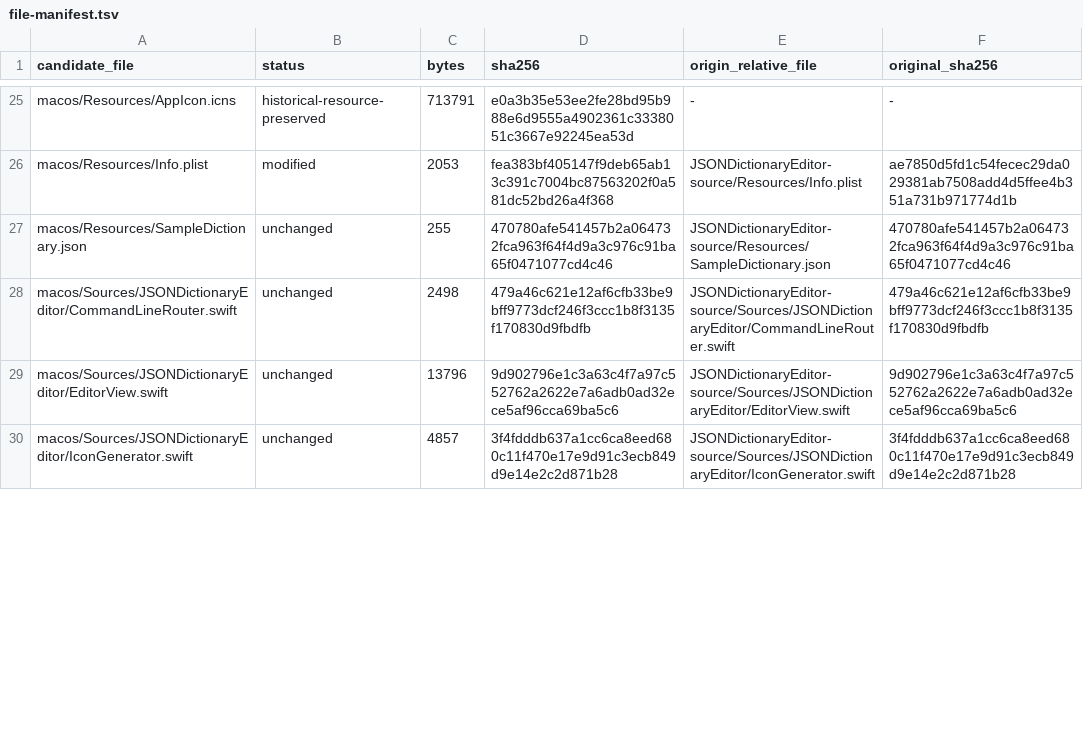
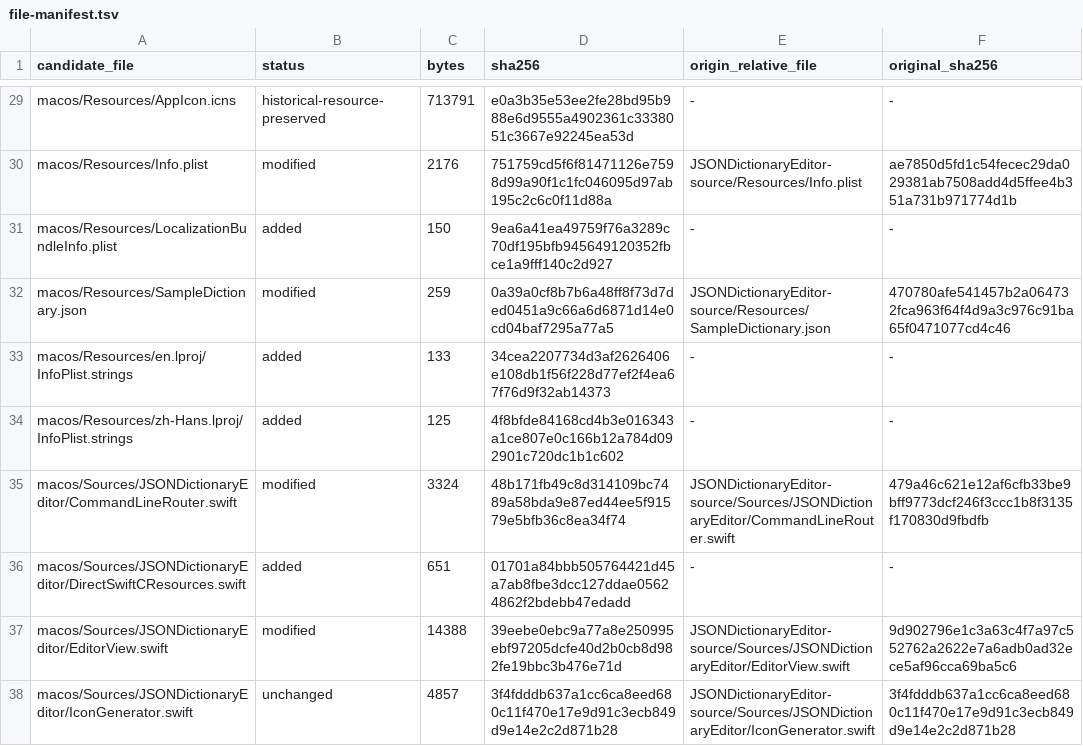
Before and after one commit to muyuzy123-pixel/json-dictionary-editor, a TSV file: docs/file-manifest.tsv, drawn as a sheet; only a part is shown, gaps mark what is left out; addresses are those after the commit; the diff covers the shown part only; the diff names each change by its address in the sheet, - before the commit and + after, or states it on an @@ line.

Commit message:
Integrate bilingual JSON editor 1.1.1 into existing release setup

```diff
--- a/docs/file-manifest.tsv
+++ b/docs/file-manifest.tsv
-C30 (bytes): 2053
+C30 (bytes): 2176
-D30 (sha256): fea383bf405147f9deb65ab13c391c7004bc87563202f0a581dc52bd26a4f368
+D30 (sha256): 751759cd5f6f81471126e7598d99a90f1c1fc046095d97ab195c2c6c0f11d88a
+row 31: macos/Resources/LocalizationBundleInfo.plist | added | 150 | 9ea6a41ea49759f76a3289c70df195bfb945649120352fbce1a9fff140c2d927 | - | -
-B32 (status): unchanged
+B32 (status): modified
-C32 (bytes): 255
+C32 (bytes): 259
-D32 (sha256): 470780afe541457b2a064732fca963f64f4d9a3c976c91ba65f0471077cd4c46
+D32 (sha256): 0a39a0cf8b7b6a48ff8f73d7ded0451a9c66a6d6871d14e0cd04baf7295a77a5
+row 33: macos/Resources/en.lproj/InfoPlist.strings | added | 133 | 34cea2207734d3af2626406e108db1f56f228d77ef2f4ea67f76d9f32ab14373 | - | -
+row 34: macos/Resources/zh-Hans.lproj/InfoPlist.strings | added | 125 | 4f8bfde84168cd4b3e016343a1ce807e0c166b12a784d092901c720dc1b1c602 | - | -
-B35 (status): unchanged
+B35 (status): modified
-C35 (bytes): 2498
+C35 (bytes): 3324
-D35 (sha256): 479a46c621e12af6cfb33be9bff9773dcf246f3ccc1b8f3135f170830d9fbdfb
+D35 (sha256): 48b171fb49c8d314109bc7489a58bda9e87ed44ee5f91579e5bfb36c8ea34f74
+row 36: macos/Sources/JSONDictionaryEditor/DirectSwiftCResources.swift | added | 651 | 01701a84bbb505764421d45a7ab8fbe3dcc127ddae05624862f2bdebb47edadd | - | -
-B37 (status): unchanged
+B37 (status): modified
-C37 (bytes): 13796
+C37 (bytes): 14388
-D37 (sha256): 9d902796e1c3a63c4f7a97c552762a2622e7a6adb0ad32ece5af96cca69ba5c6
+D37 (sha256): 39eebe0ebc9a77a8e250995ebf97205dcfe40d2b0cb8d982fe19bbc3b476e71d
```
Also changed, not shown: 13 added rows and 81 edited cells elsewhere in this file, 56 other files.
